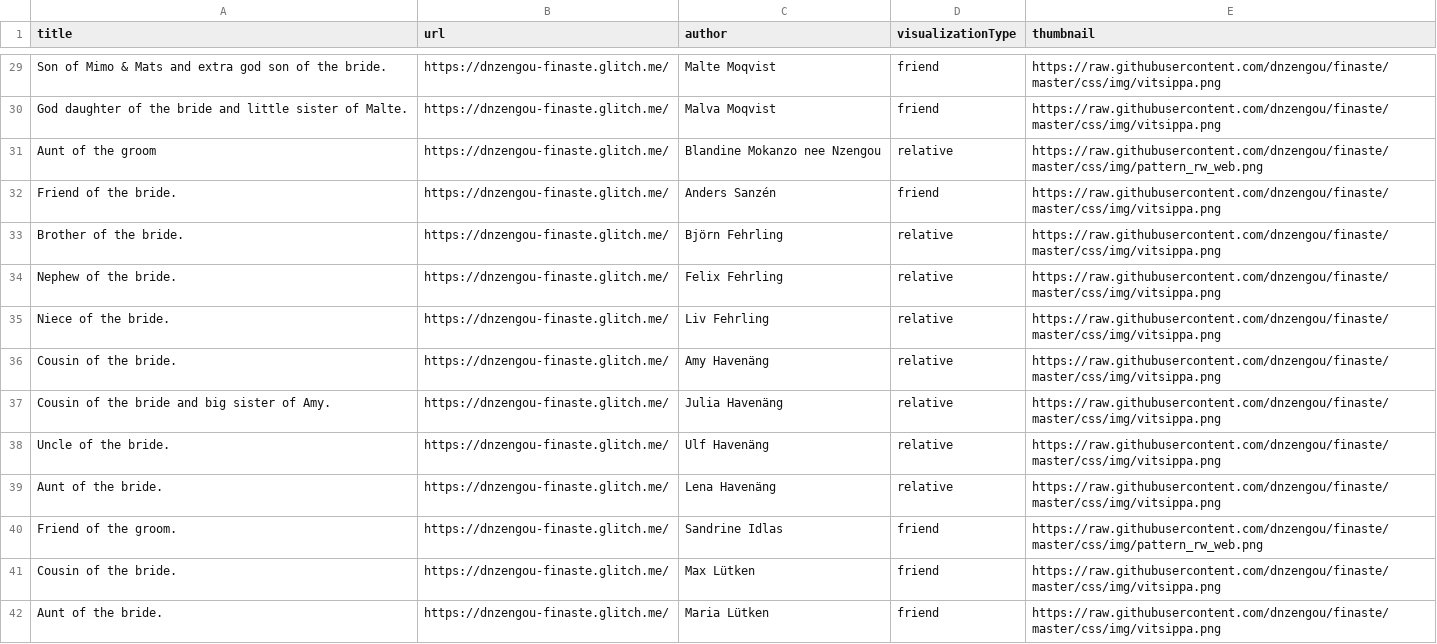
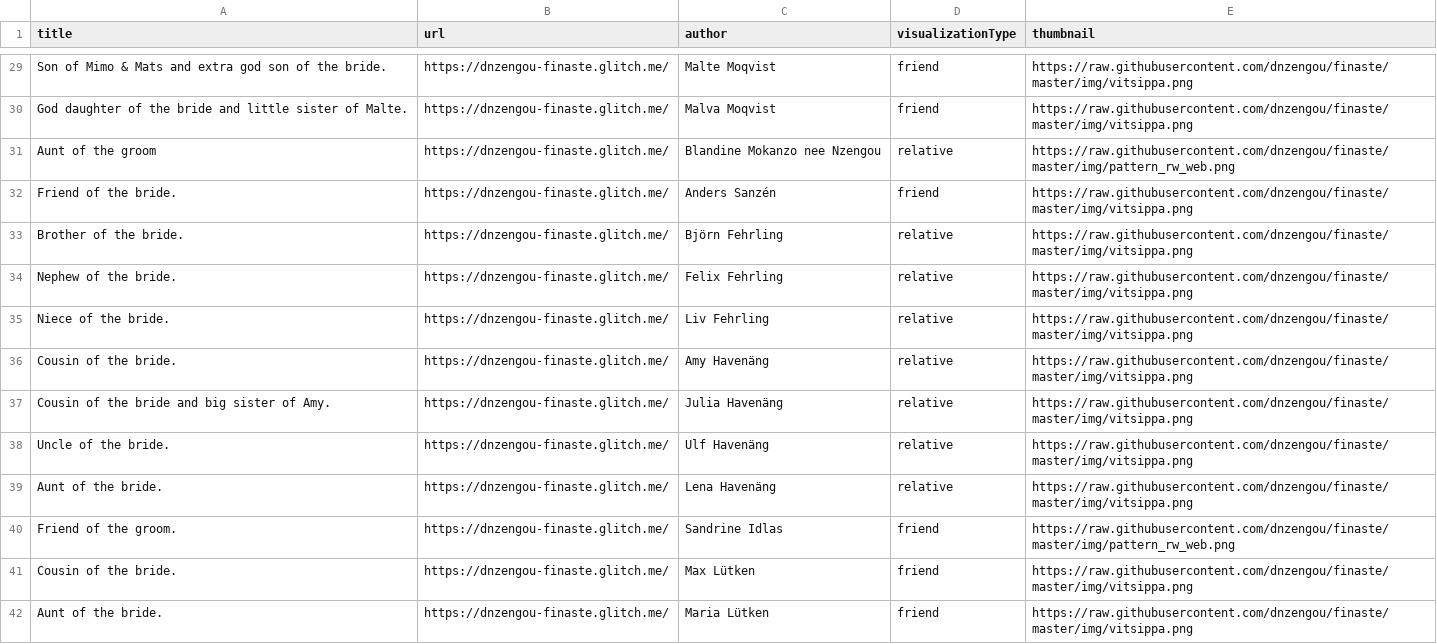
Before and after one commit to dnzengou/finaste, a CSV file: d3_guests.csv, drawn as a sheet; only a part is shown, gaps mark what is left out; the diff covers the shown part only; the diff names each change by its address in the sheet, - before the commit and + after, or states it on an @@ line.

```diff
--- a/d3_guests.csv
+++ b/d3_guests.csv
-E29:E30 (thumbnail): https://raw.githubusercontent.com/dnzengou/finaste/master/css/img/vitsippa.png
+E29:E30 (thumbnail): https://raw.githubusercontent.com/dnzengou/finaste/master/img/vitsippa.png
-E31 (thumbnail): https://raw.githubusercontent.com/dnzengou/finaste/master/css/img/pattern_rw_web.png
+E31 (thumbnail): https://raw.githubusercontent.com/dnzengou/finaste/master/img/pattern_rw_web.png
-E32:E39 (thumbnail): https://raw.githubusercontent.com/dnzengou/finaste/master/css/img/vitsippa.png
+E32:E39 (thumbnail): https://raw.githubusercontent.com/dnzengou/finaste/master/img/vitsippa.png
-E40 (thumbnail): https://raw.githubusercontent.com/dnzengou/finaste/master/css/img/pattern_rw_web.png
+E40 (thumbnail): https://raw.githubusercontent.com/dnzengou/finaste/master/img/pattern_rw_web.png
-E41:E42 (thumbnail): https://raw.githubusercontent.com/dnzengou/finaste/master/css/img/vitsippa.png
+E41:E42 (thumbnail): https://raw.githubusercontent.com/dnzengou/finaste/master/img/vitsippa.png
```
Also changed, not shown: 40 edited cells elsewhere in this file.
